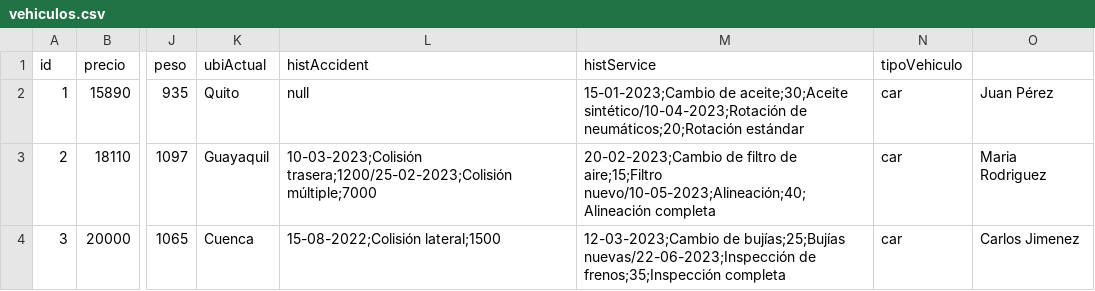
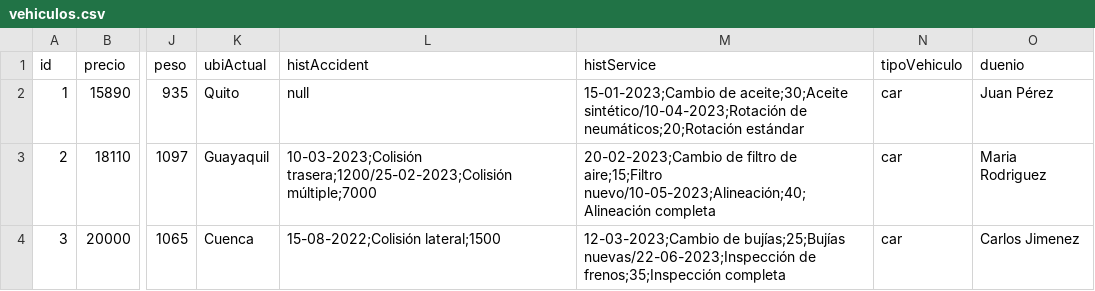
Before and after one commit to stikrobinson/Proyecto_Grupo_12, a CSV file: ProyectoEstructuras/src/main/resources/com/mycompany/proyectoestructuras/vehiculos.csv, drawn as a sheet; only a part is shown, gaps mark what is left out; the diff names each change by its address in the sheet, - before the commit and + after, or states it on an @@ line.

Commit message:
Escritura de vehiculos

```diff
--- a/ProyectoEstructuras/src/main/resources/com/mycompany/proyectoestructuras/vehiculos.csv
+++ b/ProyectoEstructuras/src/main/resources/com/mycompany/proyectoestructuras/vehiculos.csv
-O1: (empty)
+O1: duenio
```
Also changed, not shown: 5 other files.
